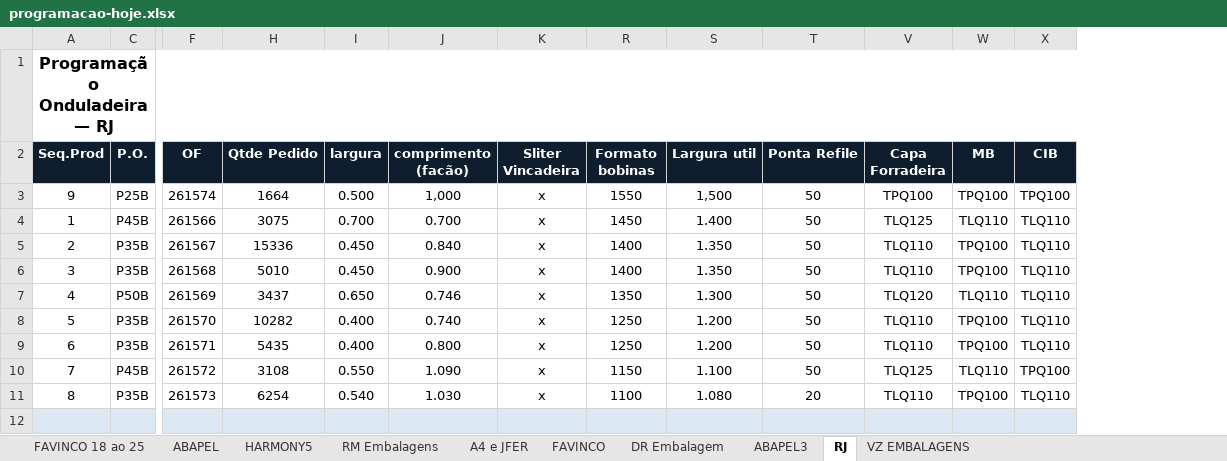
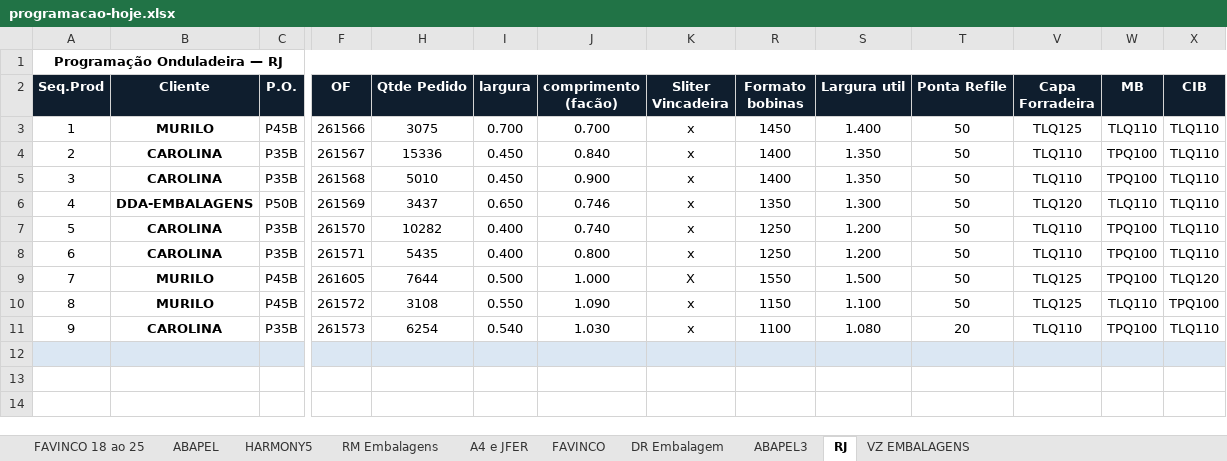
Before and after one commit to marcilianocamargo-stack/Etiquetas-Prime, an Excel workbook: programacao-hoje.xlsx, sheet RJ, drawn as a sheet; only a part is shown, gaps mark what is left out; values as stored, in another font and other column widths than the file's, no borders; charts and pictures not drawn; removed rows and columns are numbered as before the commit, all else as after; rows hold the shown columns only; the diff names each change by its address in the sheet, - before the commit and + after, or states it on an @@ line.

Commit message:
Add files via upload

```diff
--- a/programacao-hoje.xlsx (sheet RJ)
+++ b/programacao-hoje.xlsx (sheet RJ)
@@ column B (Cliente) unhidden, rows 3-8: MURILO | CAROLINA | CAROLINA | DDA-EMBALAGENS | CAROLINA | CAROLINA; rows 10-11: MURILO | CAROLINA @@
@@ A1 text size: smaller @@
-row 3: 9 | P25B | 261574 | 1664 | 0.500 | 1,000 | x | 1550 | 1,500 | 50 | TPQ100 | TPQ100 | TPQ100
+row 9: 7 | MURILO | P45B | 261605 | 7644 | 0.500 | 1.000 | X | 1550 | 1.500 | 50 | TLQ125 | TPQ100 | TLQ120
-A10 (Seq.Prod): 7
+A10 (Seq.Prod): 8
-A11 (Seq.Prod): 8
+A11 (Seq.Prod): 9
```
Also changed, not shown: hidden cells, charts or pictures.
